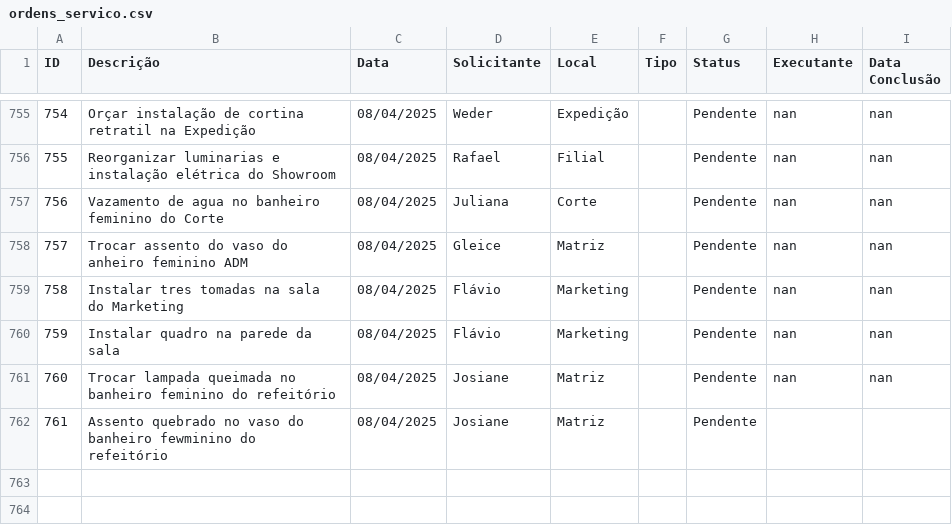
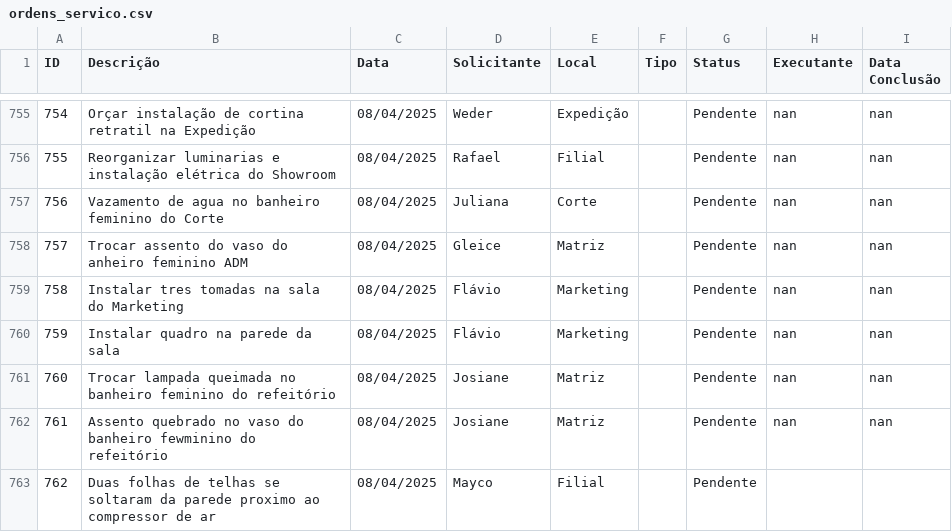
Before and after one commit to vilelarobson0971/os_manut, a CSV file: ordens_servico.csv, drawn as a sheet; only a part is shown, gaps mark what is left out.

Commit message:
Atualização automática do sistema de OS

```diff
--- a/ordens_servico.csv
+++ b/ordens_servico.csv
@@ -761,2 +761,3 @@ ID,Descrição,Data,Solicitante,Local,Tipo,Status,Executante,Data Conclusão
 760,Trocar lampada queimada no banheiro feminino do refeitório,08/04/2025,Josiane,Matriz,,Pendente,nan,nan
-761,Assento quebrado no vaso do banheiro fewminino do refeitório,08/04/2025,Josiane,Matriz,,Pendente,,
+761,Assento quebrado no vaso do banheiro fewminino do refeitório,08/04/2025,Josiane,Matriz,,Pendente,nan,nan
+762,Duas folhas de telhas se soltaram da parede proximo ao compressor de ar,08/04/2025,Mayco,Filial,,Pendente,,
```
